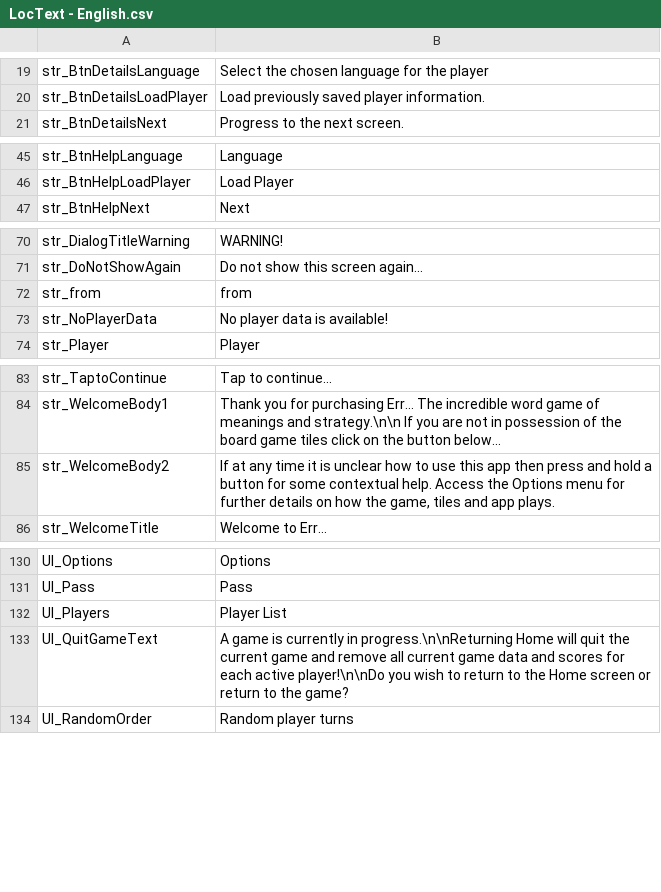
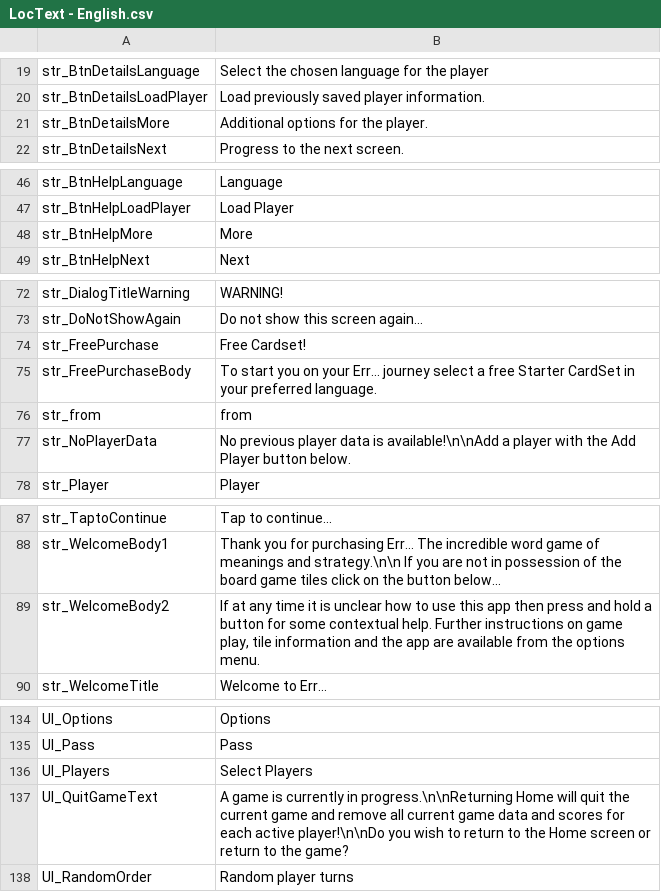
Before and after one commit to GrayMonkey/Err, a CSV file: Assets/Resources/LocText - English.csv, drawn as a sheet; only a part is shown, gaps mark what is left out.

Commit message:
Cardset handing and language filtering
CardSets filtered by language and general tidyup of code. App now handles first time users who haven't previously purchased a cardset to get one for free, but only cardsets that are annoted as FreePurchase.

Language filtering fixed in Select Cardset so that a language has to be selected, if turning off the only language chosen then that language is turned back on.

```diff
--- a/Assets/Resources/LocText - English.csv
+++ b/Assets/Resources/LocText - English.csv
@@ -20,2 +20,3 @@ str_BtnDetailsLanguage,Select the chosen language for the player
 str_BtnDetailsLoadPlayer,Load previously saved player information.
+str_BtnDetailsMore,Additional options for the player.
 str_BtnDetailsNext,Progress to the next screen.
@@ -46,2 +47,3 @@ str_BtnHelpLanguage,Language
 str_BtnHelpLoadPlayer,Load Player
+str_BtnHelpMore,More
 str_BtnHelpNext,Next
@@ -71,4 +73,6 @@ str_DialogTitleWarning,WARNING!
 str_DoNotShowAgain,Do not show this screen again...
+str_FreePurchase,Free Cardset!
+str_FreePurchaseBody,To start you on your Err... journey select a free Starter CardSet in your preferred language.
 str_from,from
-str_NoPlayerData,No player data is available!
+str_NoPlayerData,No previous player data is available!\n\nAdd a player with the Add Player button below.
 str_Player,Player
@@ -84,3 +88,3 @@ str_TaptoContinue,Tap to continue...
 str_WelcomeBody1,Thank you for purchasing Err... The incredible word game of meanings and strategy.\n\n If you are not in possession of the board game tiles click on the button below...
-str_WelcomeBody2,"If at any time it is unclear how to use this app then press and hold a button for some contextual help. Access the Options menu for further details on how the game, tiles and app plays."
+str_WelcomeBody2,"If at any time it is unclear how to use this app then press and hold a button for some contextual help.  Further instructions on game play, tile information and the app are available from the options menu."
 str_WelcomeTitle,Welcome to Err...
@@ -131,3 +135,3 @@ UI_Options,Options
 UI_Pass,Pass
-UI_Players,Player List
+UI_Players,Select Players
 UI_QuitGameText,A game is currently in progress.\n\nReturning Home will quit the current game and remove all current game data and scores for each active player!\n\nDo you wish to return to the Home screen or return to the game?
```
Also changed, not shown: 39 other files.
